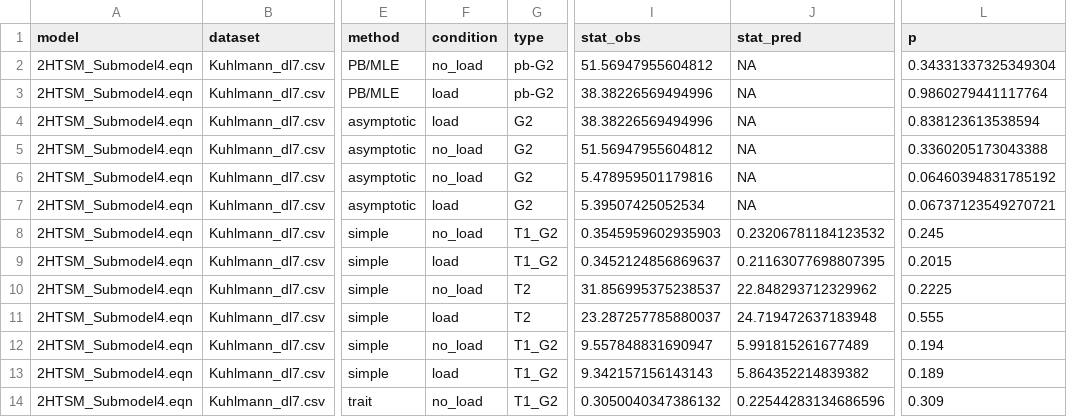
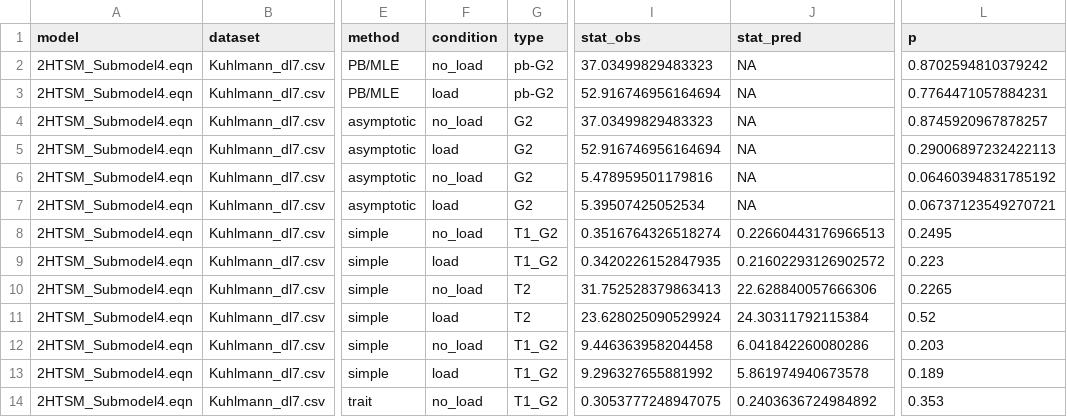
Before and after one commit to mpt-network/mptcomparison, a CSV file: bayen-kuhlmann2011/2HTSM_Submodel4_Kuhlmann_dl7_csv_gof_group.csv, drawn as a sheet; only a part is shown, gaps mark what is left out; the diff covers the shown part only; the diff names each change by its address in the sheet, - before the commit and + after, or states it on an @@ line.

```diff
--- a/bayen-kuhlmann2011/2HTSM_Submodel4_Kuhlmann_dl7_csv_gof_group.csv
+++ b/bayen-kuhlmann2011/2HTSM_Submodel4_Kuhlmann_dl7_csv_gof_group.csv
-I2 (stat_obs): 51.56947955604812
+I2 (stat_obs): 37.03499829483323
-L2 (p): 0.34331337325349304
+L2 (p): 0.8702594810379242
-I3 (stat_obs): 38.38226569494996
+I3 (stat_obs): 52.916746956164694
-L3 (p): 0.9860279441117764
+L3 (p): 0.7764471057884231
-F4 (condition): load
+F4 (condition): no_load
-I4 (stat_obs): 38.38226569494996
+I4 (stat_obs): 37.03499829483323
-L4 (p): 0.838123613538594
+L4 (p): 0.8745920967878257
-F5 (condition): no_load
+F5 (condition): load
-I5 (stat_obs): 51.56947955604812
+I5 (stat_obs): 52.916746956164694
-L5 (p): 0.3360205173043388
+L5 (p): 0.29006897232422113
-I8 (stat_obs): 0.3545959602935903
+I8 (stat_obs): 0.3516764326518274
-J8 (stat_pred): 0.23206781184123532
+J8 (stat_pred): 0.22660443176966513
-L8 (p): 0.245
+L8 (p): 0.2495
-I9 (stat_obs): 0.3452124856869637
+I9 (stat_obs): 0.3420226152847935
-J9 (stat_pred): 0.21163077698807395
+J9 (stat_pred): 0.21602293126902572
-L9 (p): 0.2015
+L9 (p): 0.223
-I10 (stat_obs): 31.856995375238537
+I10 (stat_obs): 31.752528379863413
-J10 (stat_pred): 22.848293712329962
+J10 (stat_pred): 22.628840057666306
-L10 (p): 0.2225
+L10 (p): 0.2265
-I11 (stat_obs): 23.287257785880037
+I11 (stat_obs): 23.628025090529924
-J11 (stat_pred): 24.719472637183948
+J11 (stat_pred): 24.30311792115384
-L11 (p): 0.555
+L11 (p): 0.52
-I12 (stat_obs): 9.557848831690947
+I12 (stat_obs): 9.446363958204458
-J12 (stat_pred): 5.991815261677489
+J12 (stat_pred): 6.041842260080286
-L12 (p): 0.194
+L12 (p): 0.203
-I13 (stat_obs): 9.342157156143143
+I13 (stat_obs): 9.296327655881992
-J13 (stat_pred): 5.864352214839382
+J13 (stat_pred): 5.861974940673578
-I14 (stat_obs): 0.3050040347386132
+I14 (stat_obs): 0.3053777248947075
-J14 (stat_pred): 0.22544283134686596
+J14 (stat_pred): 0.2403636724984892
-L14 (p): 0.309
+L14 (p): 0.353
```
Also changed, not shown: 33 edited cells elsewhere in this file, bayen-kuhlmann2011/2HTSM_Submodel4_Kuhlmann_dl7_csv_estimates.csv, bayen-kuhlmann2011/2HTSM_Submodel4_Kuhlmann_dl7_csv_gof.csv, 7 other files.
